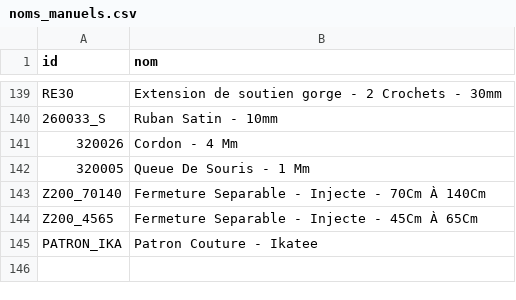
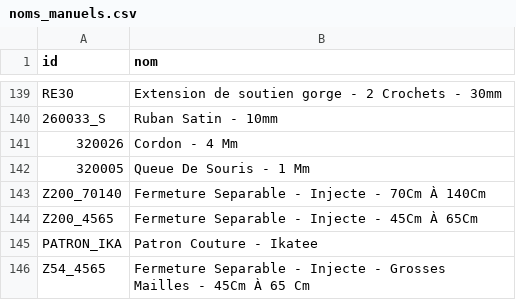
Before and after one commit to leia98nc-code/lagrandemercerie, a CSV file: noms_manuels.csv, drawn as a sheet; only a part is shown, gaps mark what is left out.

Commit message:
Modification nom Z54_4565 via back-office

```diff
--- a/noms_manuels.csv
+++ b/noms_manuels.csv
@@ -145 +145,2 @@ Z200_4565,Fermeture Separable - Injecte - 45Cm À 65Cm
 PATRON_IKA,Patron Couture - Ikatee
+Z54_4565,Fermeture Separable - Injecte - Grosses Mailles - 45Cm À 65 Cm
```
